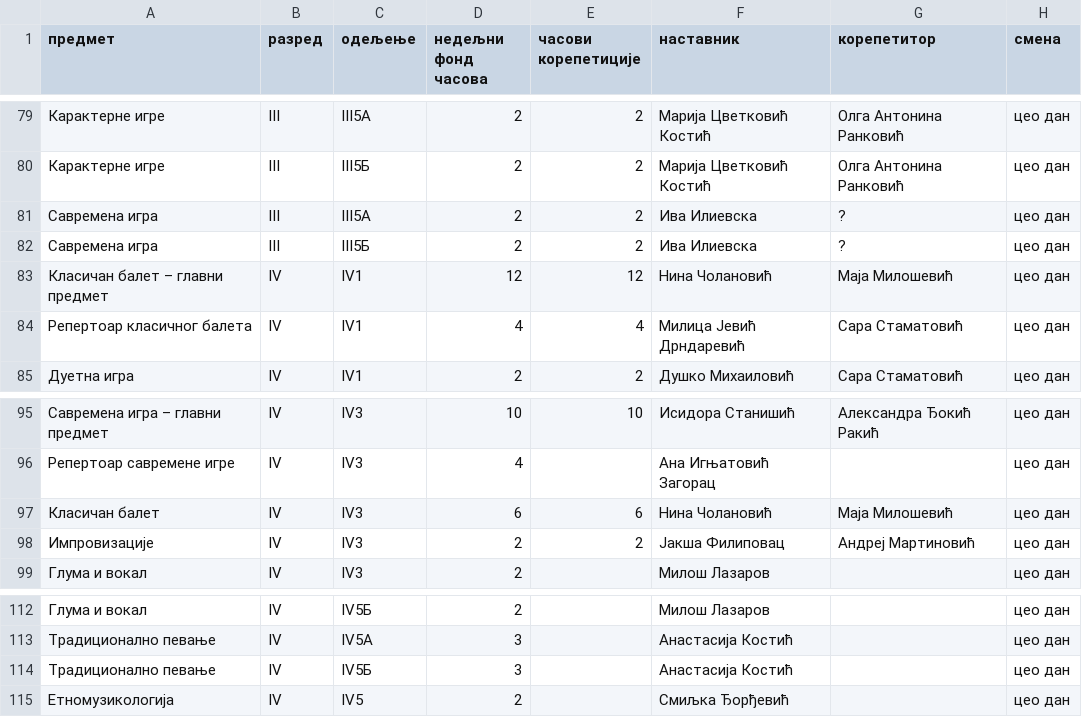
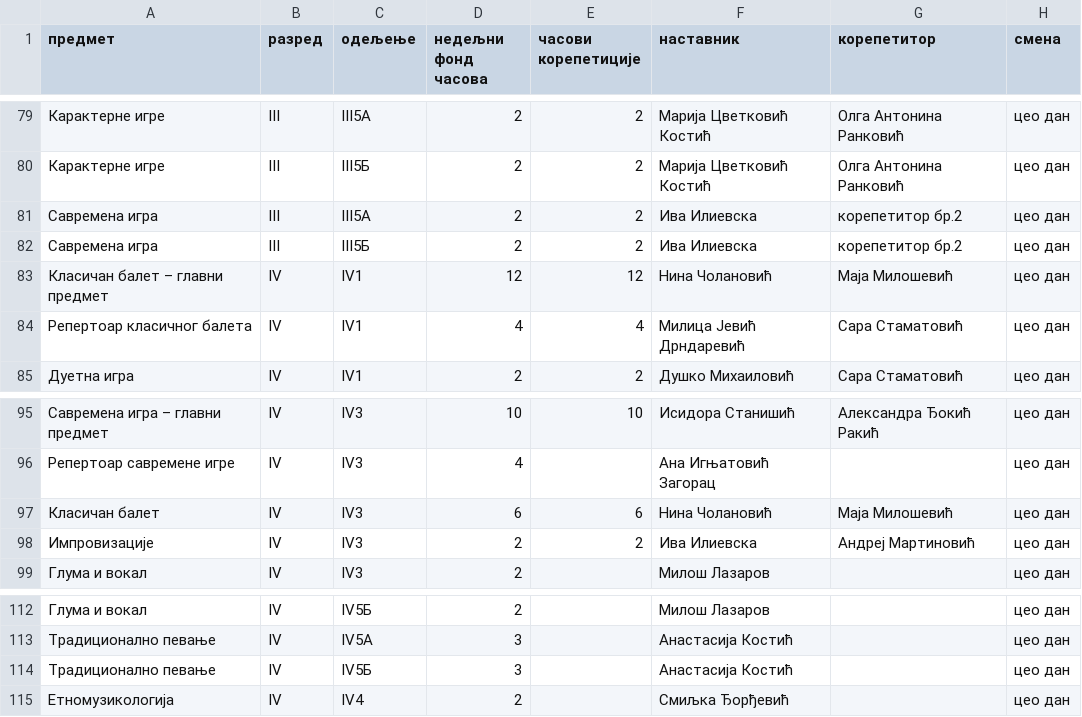
Before and after one commit to natasaikovic/raspored-casova, a CSV file: ulazi/srednja_baletska_skola.csv, drawn as a sheet; only a part is shown, gaps mark what is left out; the diff covers the shown part only.

```diff
--- a/ulazi/srednja_baletska_skola.csv
+++ b/ulazi/srednja_baletska_skola.csv
@@ -80,4 +80,4 @@
 Карактерне игре,III,III5Б,2,2,Марија Цветковић Костић,Олга Антонина Ранковић,цео дан
-Савремена игра,III,III5А,2,2,Ива Илиевска,?,цео дан
-Савремена игра,III,III5Б,2,2,Ива Илиевска,?,цео дан
+Савремена игра,III,III5А,2,2,Ива Илиевска,корепетитор бр.2,цео дан
+Савремена игра,III,III5Б,2,2,Ива Илиевска,корепетитор бр.2,цео дан
 Класичан балет – главни предмет,IV,IV1,12,12,Нина Чолановић,Маја Милошевић,цео дан
@@ -97,3 +97,3 @@
 Класичан балет,IV,IV3,6,6,Нина Чолановић,Маја Милошевић,цео дан
-Импровизације,IV,IV3,2,2,Јакша Филиповац,Андреј Мартиновић,цео дан
+Импровизације,IV,IV3,2,2,Ива Илиевска,Андреј Мартиновић,цео дан
 Глума и вокал,IV,IV3,2,,Милош Лазаров,,цео дан
@@ -114,2 +114,2 @@
 Традиционално певање,IV,IV5Б,3,,Анастасија Костић,,цео дан
-Етномузикологија,IV,IV5,2,,Смиљка Ђорђевић,,цео дан
+Етномузикологија,IV,IV4,2,,Смиљка Ђорђевић,,цео дан
```
Also changed, not shown: 8 edited cells elsewhere in this file.
